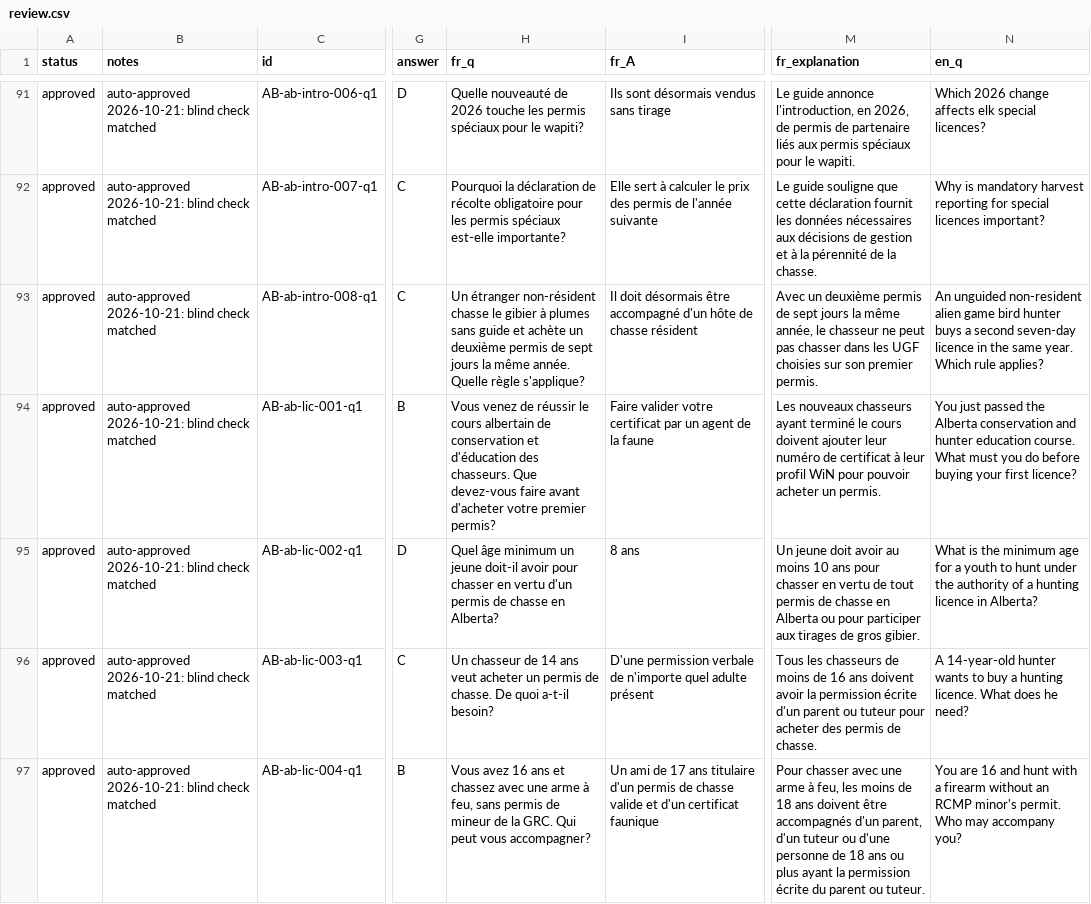
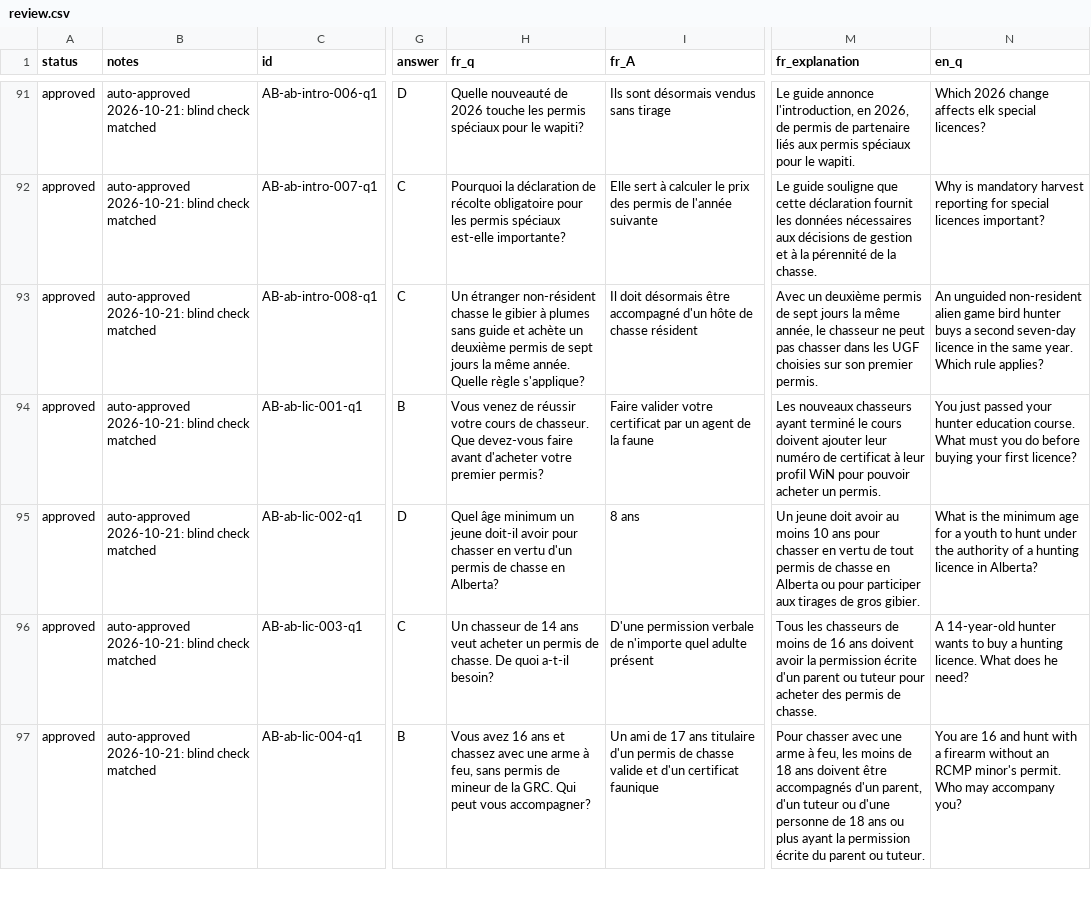
Before and after one commit to kallistesoft/betterHunter-android, a CSV file: content-tools/content/review.csv, drawn as a sheet; only a part is shown, gaps mark what is left out; the diff covers the shown part only; the diff names each change by its address in the sheet, - before the commit and + after, or states it on an @@ line.

```diff
--- a/content-tools/content/review.csv
+++ b/content-tools/content/review.csv
-H94 (fr_q): …de réussir le cours albertain de conservation et d'éducation des chasseurs. Que devez-vous…
+H94 (fr_q): …de réussir votre cours de chasseur. Que devez-vous…
-N94 (en_q): …just passed the Alberta conservation and hunter education…
+N94 (en_q): …just passed your hunter education…
```
Also changed, not shown: 1 removed row and 6 edited cells elsewhere in this file, 30 other files.
